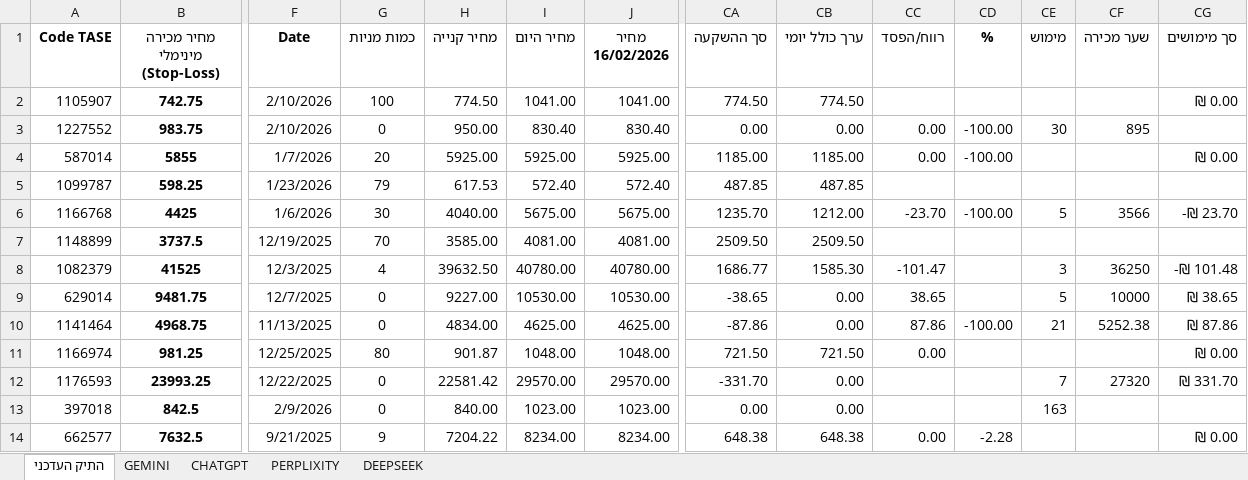
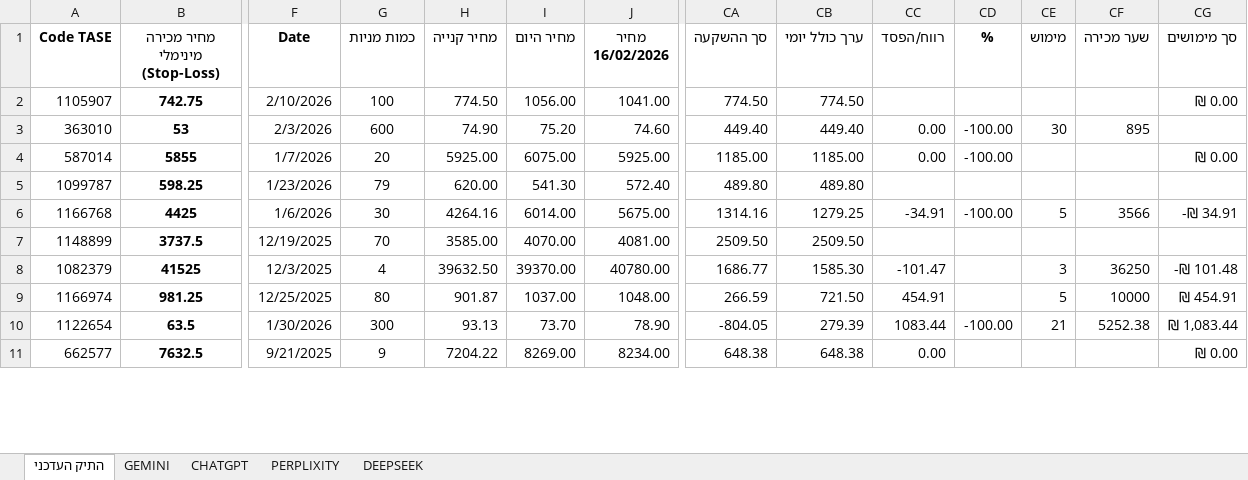
Before and after one commit to pilou73/BURSA, an Excel workbook: תיק_השקעה.xlsx, sheet התיק העדכני, drawn as a sheet; only a part is shown, gaps mark what is left out; values as stored, in another font and other column widths than the file's, no borders; conditional formats not drawn; removed rows and columns are numbered as before the commit, all else as after; rows hold the shown columns only; the diff covers the shown part only; the diff names each change by its address in the sheet, - before the commit and + after, or states it on an @@ line.

```diff
--- a/תיק_השקעה.xlsx (sheet התיק העדכני)
+++ b/תיק_השקעה.xlsx (sheet התיק העדכני)
-I2 (מחיר היום): 1041.00
+I2 (מחיר היום): 1056.00
-row 3: 1227552 | 983.75 | 2/10/2026 | 0 | 950.00 | 830.40 | 830.40 | 0.00 | 0.00 | 0.00 | -100.00 | 30 | 895
+row 3: 363010 | 53 | 2/3/2026 | 600 | 74.90 | 75.20 | 74.60 | 449.40 | 449.40 | 0.00 | -100.00 | 30 | 895
-I4 (מחיר היום): 5925.00
+I4 (מחיר היום): 6075.00
-H5 (מחיר קנייה): 617.53
+H5 (מחיר קנייה): 620.00
-I5 (מחיר היום): 572.40
+I5 (מחיר היום): 541.30
-CA5 (סך ההשקעה): 487.85
+CA5 (סך ההשקעה): 489.80
-CB5 (ערך כולל יומי): 487.85
+CB5 (ערך כולל יומי): 489.80
-H6 (מחיר קנייה): 4040.00
+H6 (מחיר קנייה): 4264.16
-I6 (מחיר היום): 5675.00
+I6 (מחיר היום): 6014.00
-CA6 (סך ההשקעה): 1235.70
+CA6 (סך ההשקעה): 1314.16
-CB6 (ערך כולל יומי): 1212.00
+CB6 (ערך כולל יומי): 1279.25
-CC6 (רווח/הפסד): -23.70
+CC6 (רווח/הפסד): -34.91
-CG6 (סך מימושים): -₪ 23.70
+CG6 (סך מימושים): -₪ 34.91
-I7 (מחיר היום): 4081.00
+I7 (מחיר היום): 4070.00
-I8 (מחיר היום): 40780.00
+I8 (מחיר היום): 39370.00
-row 9: 629014 | 9481.75 | 12/7/2025 | 0 | 9227.00 | 10530.00 | 10530.00 | -38.65 | 0.00 | 38.65 |  | 5 | 10000 | ₪ 38.65
-row 10: 1141464 | 4968.75 | 11/13/2025 | 0 | 4834.00 | 4625.00 | 4625.00 | -87.86 | 0.00 | 87.86 | -100.00 | 21 | 5252.38 | ₪ 87.86
-I9 (מחיר היום): 1048.00
+I9 (מחיר היום): 1037.00
-CA9 (סך ההשקעה): 721.50
+CA9 (סך ההשקעה): 266.59
-CC9 (רווח/הפסד): 0.00
+CC9 (רווח/הפסד): 454.91
-CE9 (מימוש): (empty)
+CE9 (מימוש): 5
-CF9 (שער מכירה): (empty)
+CF9 (שער מכירה): 10000
-CG9 (סך מימושים): ₪ 0.00
+CG9 (סך מימושים): ₪ 454.91
-row 12: 1176593 | 23993.25 | 12/22/2025 | 0 | 22581.42 | 29570.00 | 29570.00 | -331.70 | 0.00 |  |  | 7 | 27320 | ₪ 331.70
-row 13: 397018 | 842.5 | 2/9/2026 | 0 | 840.00 | 1023.00 | 1023.00 | 0.00 | 0.00 |  |  | 163
+row 10: 1122654 | 63.5 | 1/30/2026 | 300 | 93.13 | 73.70 | 78.90 | -804.05 | 279.39 | 1083.44 | -100.00 | 21 | 5252.38 | ₪ 1,083.44
-I11 (מחיר היום): 8234.00
+I11 (מחיר היום): 8269.00
-CD11 (%): -2.28
+CD11 (%): (empty)
```
Also changed, not shown: 6 added rows, 3 removed rows and 39 edited cells elsewhere in this sheet, sheet GEMINI, sheet PERPLIXITY, sheet CHATGPT, sheet DEEPSEEK, formulas that keep their value, 1 other file.
